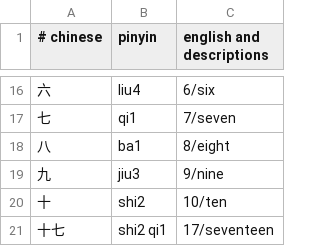
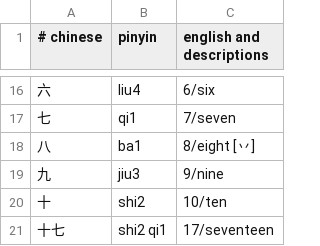
Before and after one commit to nickrusso42518/zhong, a CSV file: inputs/default.csv, drawn as a sheet; only a part is shown, gaps mark what is left out; the diff covers the shown part only.

```diff
--- a/inputs/default.csv
+++ b/inputs/default.csv
@@ -17,3 +17,3 @@
 七,qi1,7/seven
-八,ba1,8/eight
+八,ba1,8/eight [丷]
 九,jiu3,9/nine
```
Also changed, not shown: 7 added rows and 3 edited cells elsewhere in this file.
